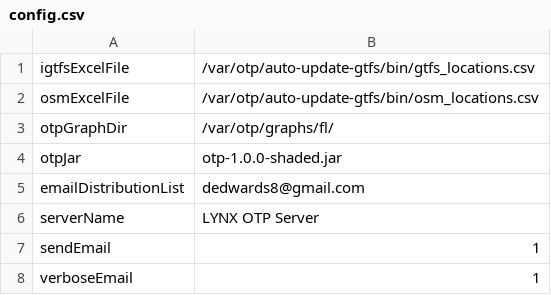
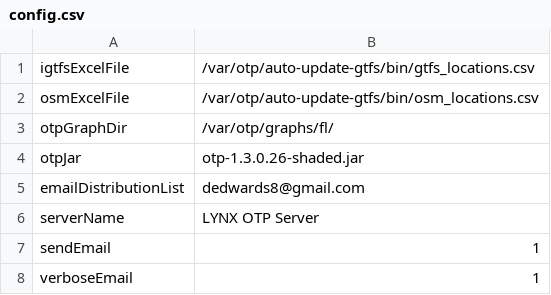
Before and after one commit to DerekEdwards/AutoUpdateGTFS, a CSV file: config.csv, drawn as a sheet.

Commit message:
Update config.csv

```diff
--- a/config.csv
+++ b/config.csv
@@ -3,3 +3,3 @@ osmExcelFile,/var/otp/auto-update-gtfs/bin/osm_locations.csv
 otpGraphDir,/var/otp/graphs/fl/
-otpJar,otp-1.0.0-shaded.jar
+otpJar,otp-1.3.0.26-shaded.jar
 emailDistributionList,dedwards8@gmail.com
```
